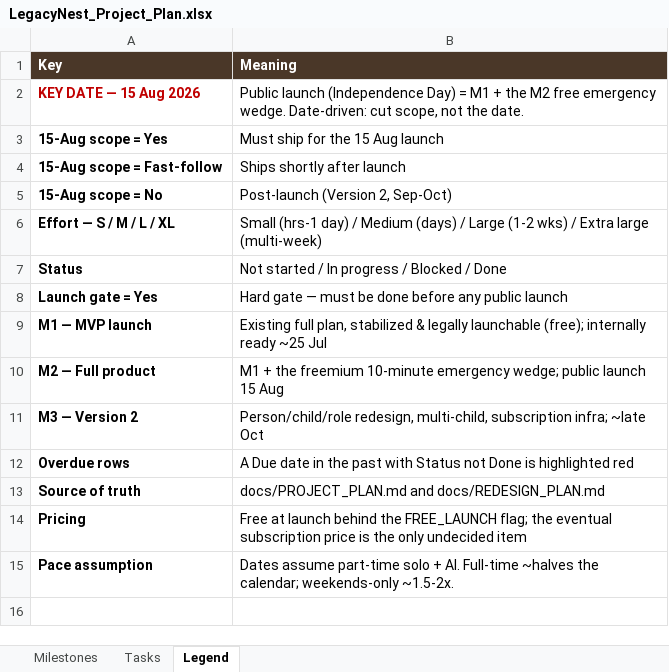
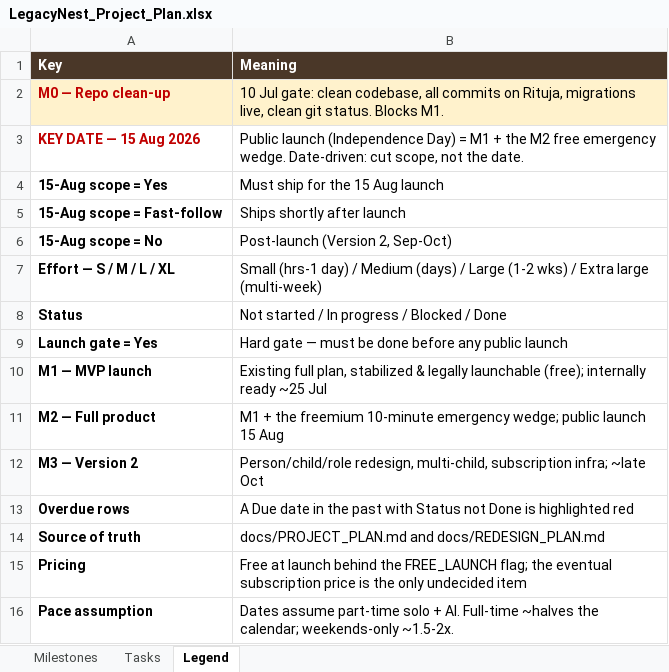
Before and after one commit to ritujaganguly-cmyk/legacynest, an Excel workbook: docs/LegacyNest_Project_Plan.xlsx, sheet Legend, drawn as a sheet; values as stored, in another font and other column widths than the file's, no borders; the diff names each change by its address in the sheet, - before the commit and + after, or states it on an @@ line.

Commit message:
Add M0 repo clean-up milestone: 6 tasks, 10 Jul gate

```diff
--- a/docs/LegacyNest_Project_Plan.xlsx (sheet Legend)
+++ b/docs/LegacyNest_Project_Plan.xlsx (sheet Legend)
+row 2: M0 — Repo clean-up | 10 Jul gate: clean codebase, all commits on Rituja, migrations live, clean git status. Blocks M1.
```
Also changed, not shown: sheet Tasks, sheet Milestones, 1 other file.
